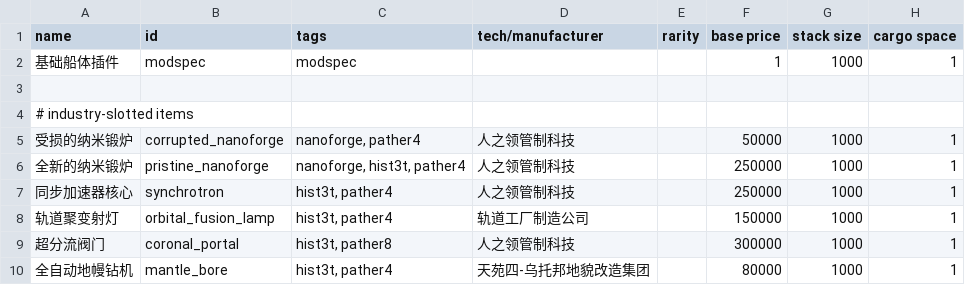
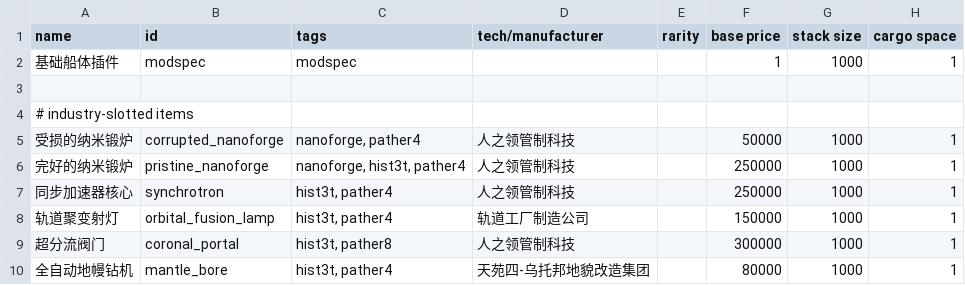
Before and after one commit to TruthOriginem/Starsector-Localization-CN, a CSV file: localization/data/campaign/special_items.csv, drawn as a sheet; only a part is shown; the diff names each change by its address in the sheet, - before the commit and + after, or states it on an @@ line.

```diff
--- a/localization/data/campaign/special_items.csv
+++ b/localization/data/campaign/special_items.csv
-A6 (name): 全新的纳米锻炉
+A6 (name): 完好的纳米锻炉
```
Also changed, not shown: localization/data/strings/descriptions.csv, 6 other files.
